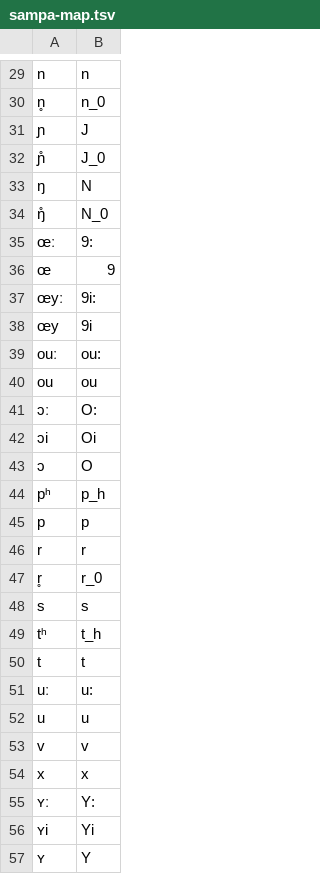
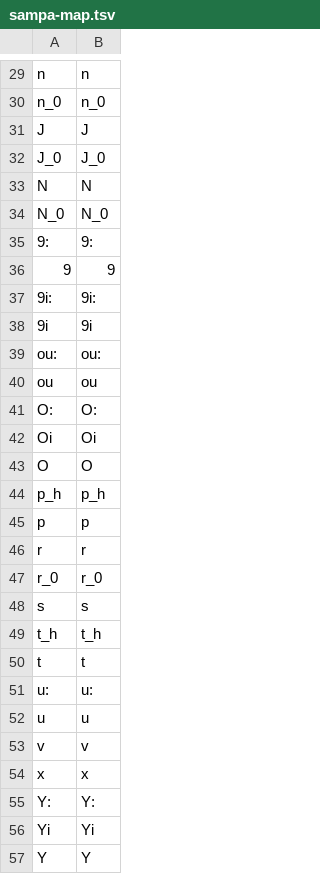
Before and after one commit to cadia-lvl/unit-selection-festival, a TSV file: voice/sampa-map.tsv, drawn as a sheet; only a part is shown, gaps mark what is left out; the diff covers the shown part only; the diff names each change by its address in the sheet, - before the commit and + after, or states it on an @@ line.

```diff
--- a/voice/sampa-map.tsv
+++ b/voice/sampa-map.tsv
-A30: n̥
+A30: n_0
-A31: ɲ
+A31: J
-A32: ɲ̊
+A32: J_0
-A33: ŋ
+A33: N
-A34: ŋ̊
+A34: N_0
-A35: œː
+A35: 9:
-A36: œ
+A36: 9
-A37: œyː
+A37: 9i:
-A38: œy
+A38: 9i
-A39: ouː
+A39: ou:
-A41: ɔː
+A41: O:
-A42: ɔi
+A42: Oi
-A43: ɔ
+A43: O
-A44: pʰ
+A44: p_h
-A47: r̥
+A47: r_0
-A49: tʰ
+A49: t_h
-A51: uː
+A51: u:
-A55: ʏː
+A55: Y:
-A56: ʏi
+A56: Yi
-A57: ʏ
+A57: Y
```
Also changed, not shown: 17 edited cells elsewhere in this file, 4 other files.
